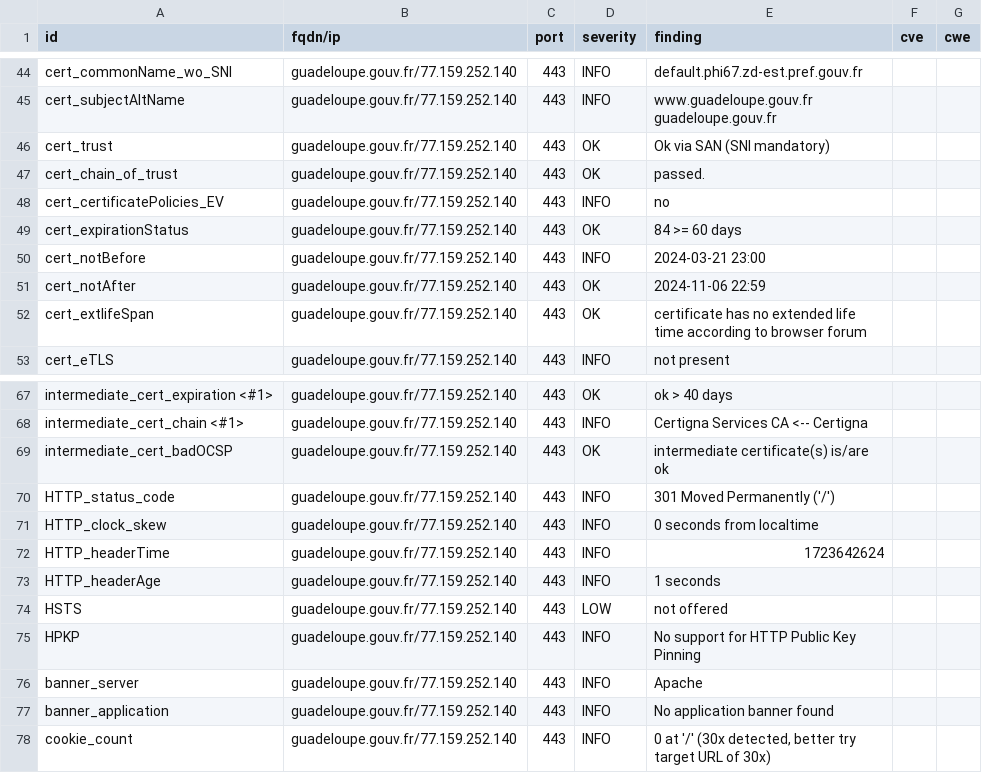
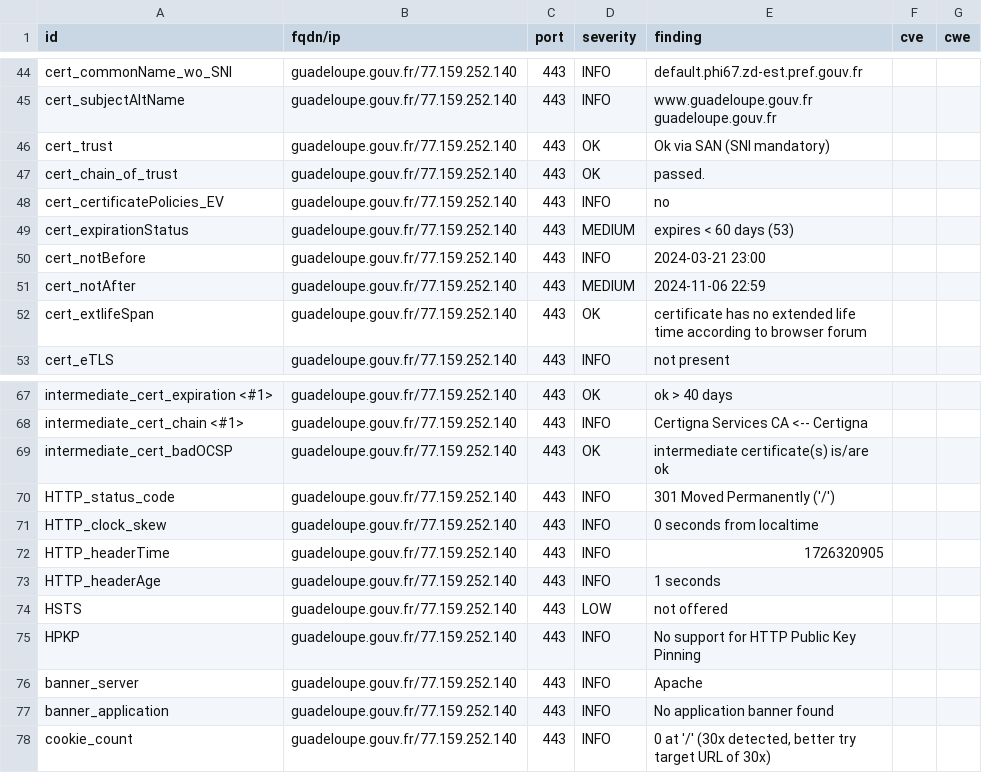
Before and after one commit to GKO-org/dashlordPrd5, a CSV file: results/aHR0cHM6Ly9ndWFkZWxvdXBlLmdvdXYuZnI=/testssl.csv, drawn as a sheet; only a part is shown, gaps mark what is left out.

```diff
--- a/results/aHR0cHM6Ly9ndWFkZWxvdXBlLmdvdXYuZnI=/testssl.csv
+++ b/results/aHR0cHM6Ly9ndWFkZWxvdXBlLmdvdXYuZnI=/testssl.csv
@@ -48,5 +48,5 @@
 "cert_certificatePolicies_EV","guadeloupe.gouv.fr/77.159.252.140","443","INFO","no","",""
-"cert_expirationStatus","guadeloupe.gouv.fr/77.159.252.140","443","OK","84 >= 60 days","",""
+"cert_expirationStatus","guadeloupe.gouv.fr/77.159.252.140","443","MEDIUM","expires < 60 days (53)","",""
 "cert_notBefore","guadeloupe.gouv.fr/77.159.252.140","443","INFO","2024-03-21 23:00","",""
-"cert_notAfter","guadeloupe.gouv.fr/77.159.252.140","443","OK","2024-11-06 22:59","",""
+"cert_notAfter","guadeloupe.gouv.fr/77.159.252.140","443","MEDIUM","2024-11-06 22:59","",""
 "cert_extlifeSpan","guadeloupe.gouv.fr/77.159.252.140","443","OK","certificate has no extended life time according to browser forum","",""
@@ -71,3 +71,3 @@
 "HTTP_clock_skew","guadeloupe.gouv.fr/77.159.252.140","443","INFO","0 seconds from localtime","",""
-"HTTP_headerTime","guadeloupe.gouv.fr/77.159.252.140","443","INFO","1723642624","",""
+"HTTP_headerTime","guadeloupe.gouv.fr/77.159.252.140","443","INFO","1726320905","",""
 "HTTP_headerAge","guadeloupe.gouv.fr/77.159.252.140","443","INFO","1 seconds","",""
```
Also changed, not shown: 9 other files.
